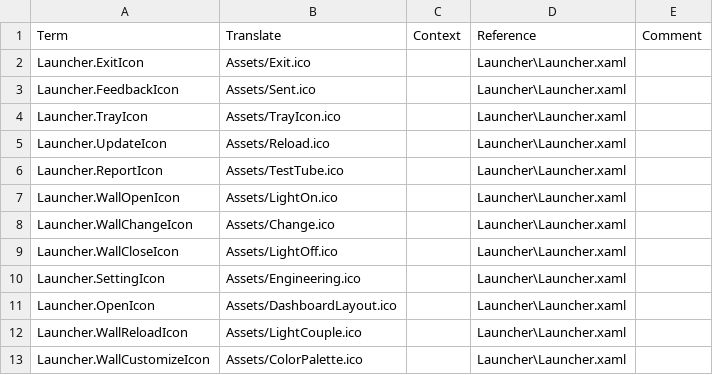
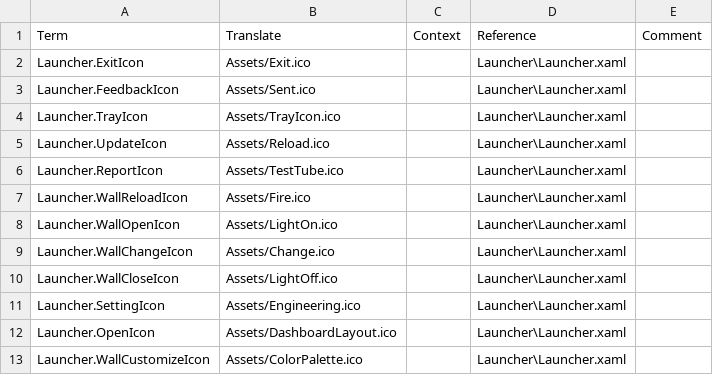
Before and after one commit to SassMaate/Wallpaper, a CSV file: .localize/POEditor/Launcher.csv, drawn as a sheet; removed rows and columns are numbered as before the commit, all else as after; the diff names each change by its address in the sheet, - before the commit and + after, or states it on an @@ line.

```diff
--- a/.localize/POEditor/Launcher.csv
+++ b/.localize/POEditor/Launcher.csv
+row 7: Launcher.WallReloadIcon | Assets/Fire.ico |  | Launcher\Launcher.xaml
-row 12: Launcher.WallReloadIcon | Assets/LightCouple.ico |  | Launcher\Launcher.xaml
```
Also changed, not shown: .localize/Launcher.csv, 6 other files.
